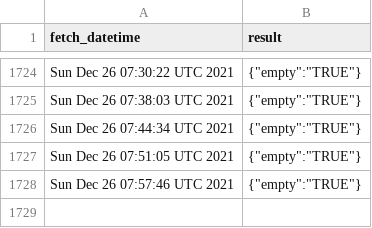
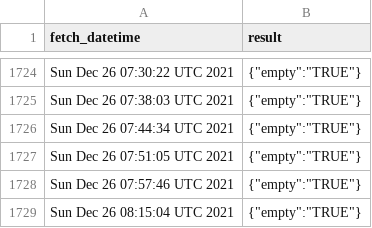
Before and after one commit to Gchahm/gnib-appointment-checker, a CSV file: data.csv, drawn as a sheet; only a part is shown, gaps mark what is left out; the diff names each change by its address in the sheet, - before the commit and + after, or states it on an @@ line.

```diff
--- a/data.csv
+++ b/data.csv
+row 1729: Sun Dec 26 08:15:04 UTC 2021 | {"empty":"TRUE"}
```
